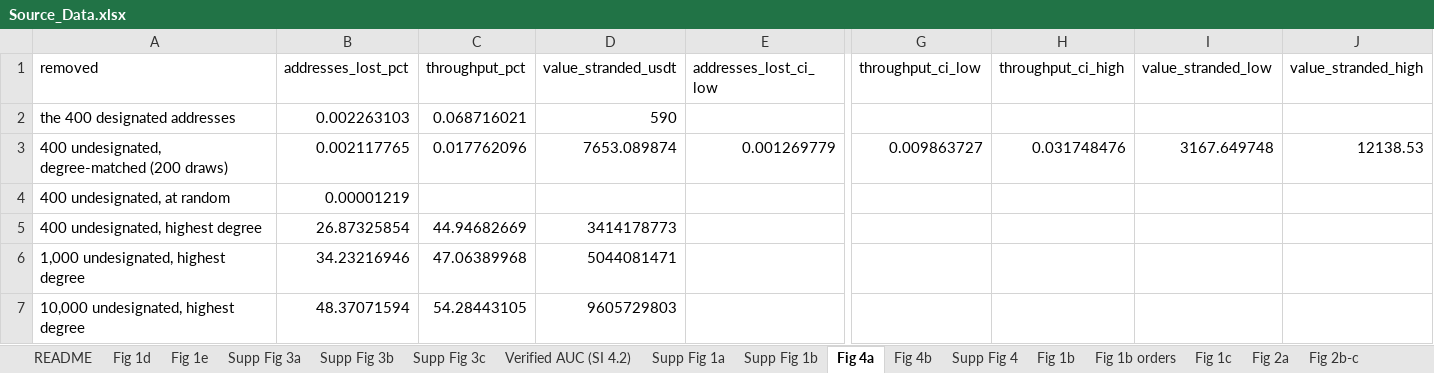
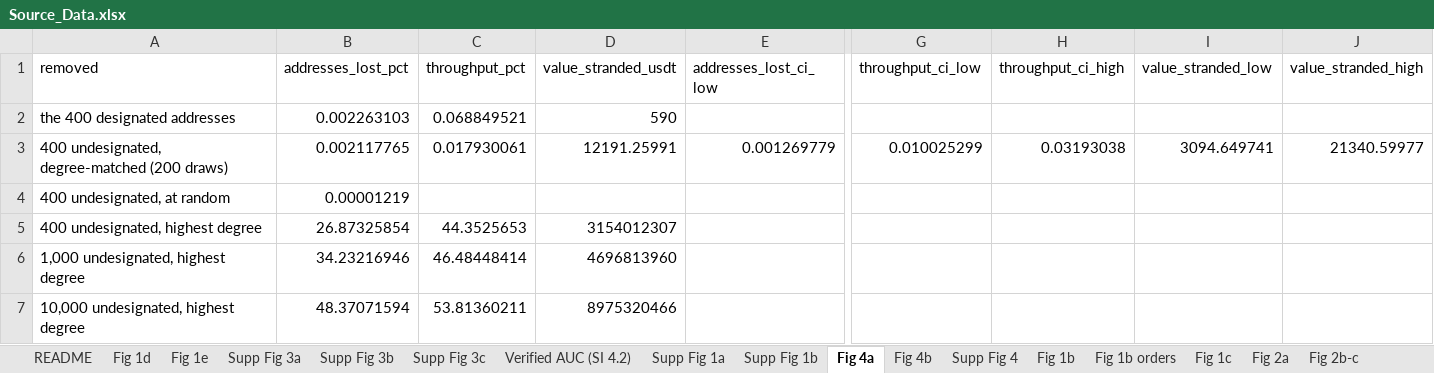
Before and after one commit to c0mm4nd/crypto-designation-analysis, an Excel workbook: Source_Data.xlsx, sheet Fig 4a, drawn as a sheet; only a part is shown, gaps mark what is left out; values as stored, in another font and other column widths than the file's, no borders; the diff names each change by its address in the sheet, - before the commit and + after, or states it on an @@ line.

```diff
--- a/Source_Data.xlsx (sheet Fig 4a)
+++ b/Source_Data.xlsx (sheet Fig 4a)
-C2 (throughput_pct): 0.068716021
+C2 (throughput_pct): 0.068849521
-C3 (throughput_pct): 0.017762096
+C3 (throughput_pct): 0.017930061
-D3 (value_stranded_usdt): 7653.089874
+D3 (value_stranded_usdt): 12191.25991
-G3 (throughput_ci_low): 0.009863727
+G3 (throughput_ci_low): 0.010025299
-H3 (throughput_ci_high): 0.031748476
+H3 (throughput_ci_high): 0.03193038
-I3 (value_stranded_low): 3167.649748
+I3 (value_stranded_low): 3094.649741
-J3 (value_stranded_high): 12138.53
+J3 (value_stranded_high): 21340.59977
-C5 (throughput_pct): 44.94682669
+C5 (throughput_pct): 44.3525653
-D5 (value_stranded_usdt): 3414178773
+D5 (value_stranded_usdt): 3154012307
-C6 (throughput_pct): 47.06389968
+C6 (throughput_pct): 46.48448414
-D6 (value_stranded_usdt): 5044081471
+D6 (value_stranded_usdt): 4696813960
-C7 (throughput_pct): 54.28443105
+C7 (throughput_pct): 53.81360211
-D7 (value_stranded_usdt): 9605729803
+D7 (value_stranded_usdt): 8975320466
```
Also changed, not shown: 15 other files.
